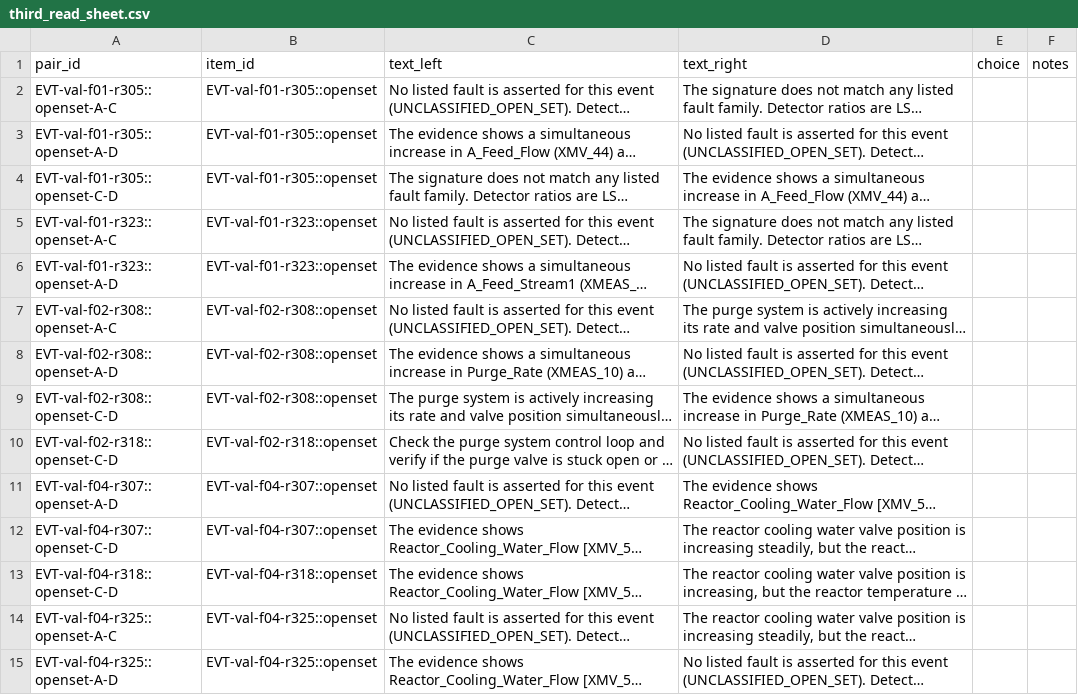
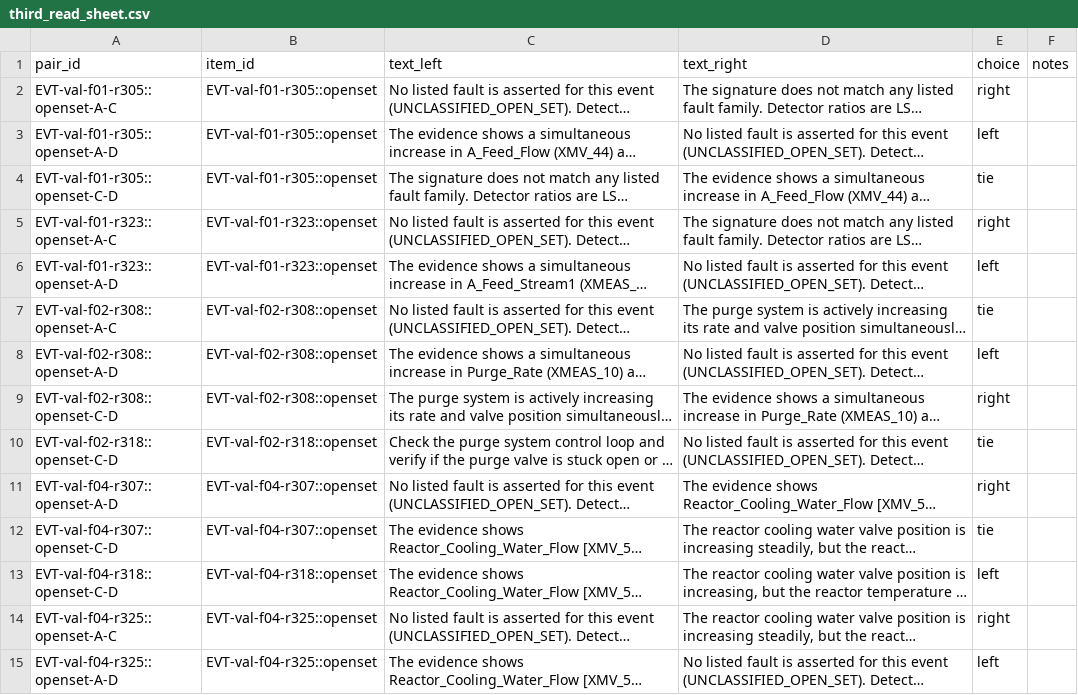
Before and after one commit to git-push-kar/C68-Anomaly, a CSV file: docs/judging/confirm/d29_sheets/third_read_sheet.csv, drawn as a sheet; only a part is shown; long unchanged cells end in …; the diff covers the shown part only; the diff names each change by its address in the sheet, - before the commit and + after, or states it on an @@ line.

```diff
--- a/docs/judging/confirm/d29_sheets/third_read_sheet.csv
+++ b/docs/judging/confirm/d29_sheets/third_read_sheet.csv
-E2 (choice): (empty)
+E2 (choice): right
-E3 (choice): (empty)
+E3 (choice): left
-E4 (choice): (empty)
+E4 (choice): tie
-E5 (choice): (empty)
+E5 (choice): right
-E6 (choice): (empty)
+E6 (choice): left
-E7 (choice): (empty)
+E7 (choice): tie
-E8 (choice): (empty)
+E8 (choice): left
-E9 (choice): (empty)
+E9 (choice): right
-E10 (choice): (empty)
+E10 (choice): tie
-E11 (choice): (empty)
+E11 (choice): right
-E12 (choice): (empty)
+E12 (choice): tie
-E13 (choice): (empty)
+E13 (choice): left
-E14 (choice): (empty)
+E14 (choice): right
-E15 (choice): (empty)
+E15 (choice): left
```
Also changed, not shown: 76 edited cells elsewhere in this file, 1 other file.
